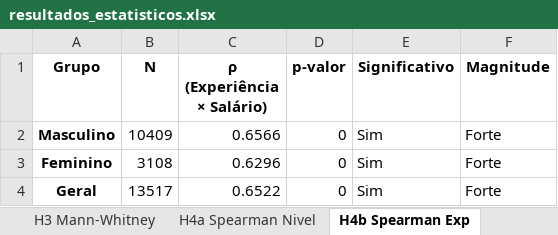
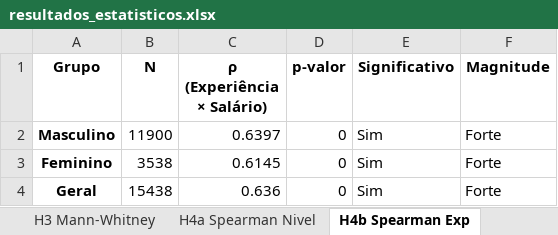
Before and after one commit to julliebelmonte/stateofdata, an Excel workbook: resultados_estatisticos.xlsx, sheet H4b Spearman Exp, drawn as a sheet; values as stored, in another font and other column widths than the file's, no borders; the diff names each change by its address in the sheet, - before the commit and + after, or states it on an @@ line.

```diff
--- a/resultados_estatisticos.xlsx (sheet H4b Spearman Exp)
+++ b/resultados_estatisticos.xlsx (sheet H4b Spearman Exp)
-B2 (N): 10409
+B2 (N): 11900
-C2 (ρ (Experiência × Salário)): 0.6566
+C2 (ρ (Experiência × Salário)): 0.6397
-B3 (N): 3108
+B3 (N): 3538
-C3 (ρ (Experiência × Salário)): 0.6296
+C3 (ρ (Experiência × Salário)): 0.6145
-B4 (N): 13517
+B4 (N): 15438
-C4 (ρ (Experiência × Salário)): 0.6522
+C4 (ρ (Experiência × Salário)): 0.636
```
Also changed, not shown: sheet H6 IA Genero, equidade_consolidada.xlsx, 19 other files.
